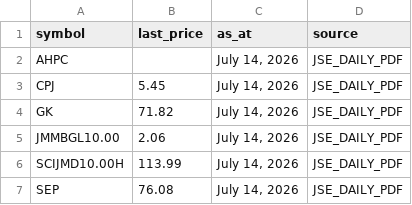
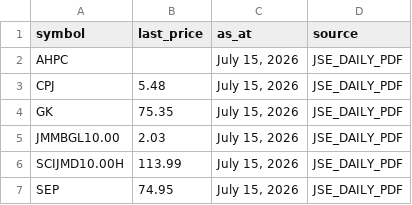
Before and after one commit to dread-economist/JSE-prices-feed, a CSV file: prices.csv, drawn as a sheet.

```diff
--- a/prices.csv
+++ b/prices.csv
@@ -1,7 +1,7 @@
 symbol,last_price,as_at,source
-AHPC,,"July 14, 2026",JSE_DAILY_PDF
-CPJ,5.45,"July 14, 2026",JSE_DAILY_PDF
-GK,71.82,"July 14, 2026",JSE_DAILY_PDF
-JMMBGL10.00,2.06,"July 14, 2026",JSE_DAILY_PDF
-SCIJMD10.00H,113.99,"July 14, 2026",JSE_DAILY_PDF
-SEP,76.08,"July 14, 2026",JSE_DAILY_PDF
+AHPC,,"July 15, 2026",JSE_DAILY_PDF
+CPJ,5.48,"July 15, 2026",JSE_DAILY_PDF
+GK,75.35,"July 15, 2026",JSE_DAILY_PDF
+JMMBGL10.00,2.03,"July 15, 2026",JSE_DAILY_PDF
+SCIJMD10.00H,113.99,"July 15, 2026",JSE_DAILY_PDF
+SEP,74.95,"July 15, 2026",JSE_DAILY_PDF
```
